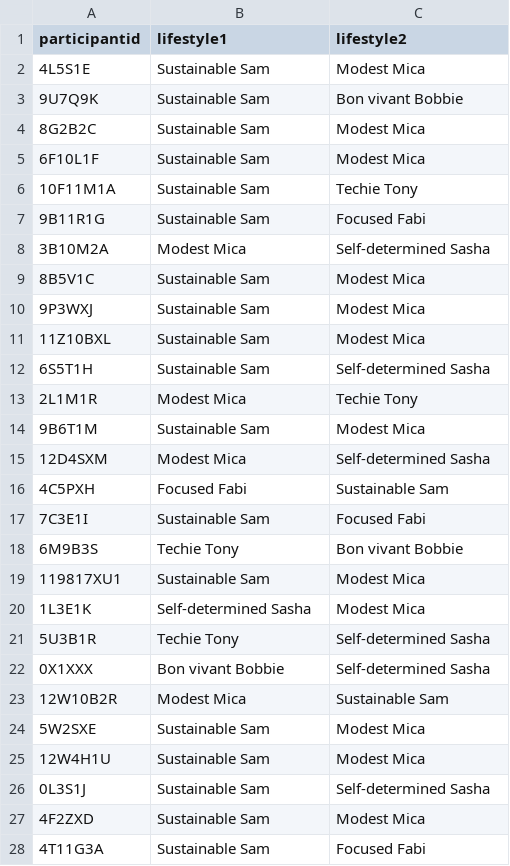
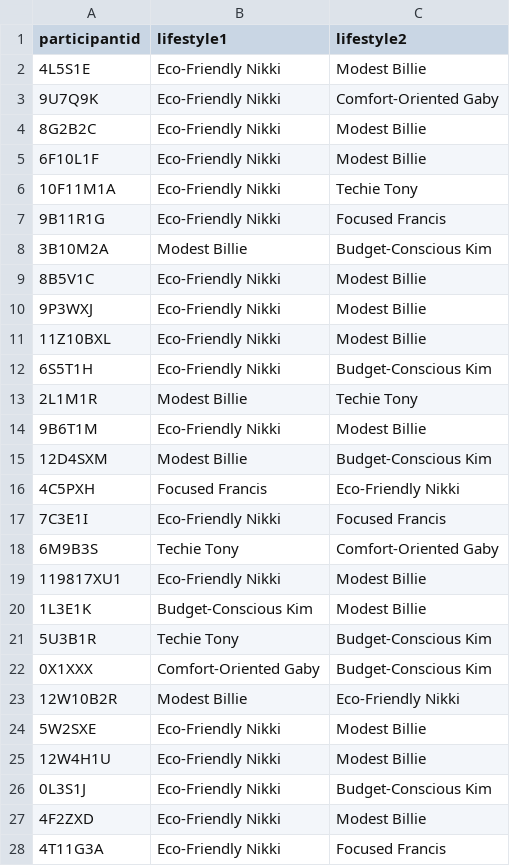
Before and after one commit to colombmo/SWICE_analysis, a CSV file: data/lifestyles.csv, drawn as a sheet; only a part is shown; the diff covers the shown part only.

Commit message:
Analysis of lifestyle + mobility

```diff
--- a/data/lifestyles.csv
+++ b/data/lifestyles.csv
@@ -1,28 +1,28 @@
 participantid,lifestyle1,lifestyle2
-4L5S1E,Sustainable Sam,Modest Mica
-9U7Q9K,Sustainable Sam,Bon vivant Bobbie
-8G2B2C,Sustainable Sam,Modest Mica
-6F10L1F,Sustainable Sam,Modest Mica
-10F11M1A,Sustainable Sam,Techie Tony
-9B11R1G,Sustainable Sam,Focused Fabi
-3B10M2A,Modest Mica,Self-determined Sasha
-8B5V1C,Sustainable Sam,Modest Mica
-9P3WXJ,Sustainable Sam,Modest Mica
-11Z10BXL,Sustainable Sam,Modest Mica
-6S5T1H,Sustainable Sam,Self-determined Sasha
-2L1M1R,Modest Mica,Techie Tony
-9B6T1M,Sustainable Sam,Modest Mica
-12D4SXM,Modest Mica,Self-determined Sasha
-4C5PXH,Focused Fabi,Sustainable Sam
-7C3E1I,Sustainable Sam,Focused Fabi
-6M9B3S,Techie Tony,Bon vivant Bobbie
-119817XU1,Sustainable Sam,Modest Mica
-1L3E1K,Self-determined Sasha,Modest Mica
-5U3B1R,Techie Tony,Self-determined Sasha
-0X1XXX,Bon vivant Bobbie,Self-determined Sasha
-12W10B2R,Modest Mica,Sustainable Sam
-5W2SXE,Sustainable Sam,Modest Mica
-12W4H1U,Sustainable Sam,Modest Mica
-0L3S1J,Sustainable Sam,Self-determined Sasha
-4F2ZXD,Sustainable Sam,Modest Mica
-4T11G3A,Sustainable Sam,Focused Fabi
+4L5S1E,Eco-Friendly Nikki,Modest Billie
+9U7Q9K,Eco-Friendly Nikki,Comfort-Oriented Gaby
+8G2B2C,Eco-Friendly Nikki,Modest Billie
+6F10L1F,Eco-Friendly Nikki,Modest Billie
+10F11M1A,Eco-Friendly Nikki,Techie Tony
+9B11R1G,Eco-Friendly Nikki,Focused Francis
+3B10M2A,Modest Billie,Budget-Conscious Kim
+8B5V1C,Eco-Friendly Nikki,Modest Billie
+9P3WXJ,Eco-Friendly Nikki,Modest Billie
+11Z10BXL,Eco-Friendly Nikki,Modest Billie
+6S5T1H,Eco-Friendly Nikki,Budget-Conscious Kim
+2L1M1R,Modest Billie,Techie Tony
+9B6T1M,Eco-Friendly Nikki,Modest Billie
+12D4SXM,Modest Billie,Budget-Conscious Kim
+4C5PXH,Focused Francis,Eco-Friendly Nikki
+7C3E1I,Eco-Friendly Nikki,Focused Francis
+6M9B3S,Techie Tony,Comfort-Oriented Gaby
+119817XU1,Eco-Friendly Nikki,Modest Billie
+1L3E1K,Budget-Conscious Kim,Modest Billie
+5U3B1R,Techie Tony,Budget-Conscious Kim
+0X1XXX,Comfort-Oriented Gaby,Budget-Conscious Kim
+12W10B2R,Modest Billie,Eco-Friendly Nikki
+5W2SXE,Eco-Friendly Nikki,Modest Billie
+12W4H1U,Eco-Friendly Nikki,Modest Billie
+0L3S1J,Eco-Friendly Nikki,Budget-Conscious Kim
+4F2ZXD,Eco-Friendly Nikki,Modest Billie
+4T11G3A,Eco-Friendly Nikki,Focused Francis
```
Also changed, not shown: 106 edited cells elsewhere in this file, lifestyle_triplets.csv, 6 other files.
